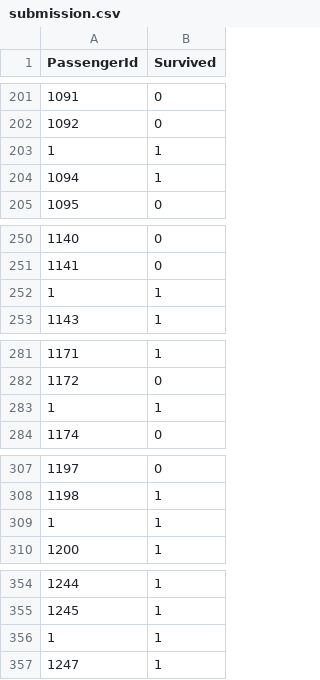
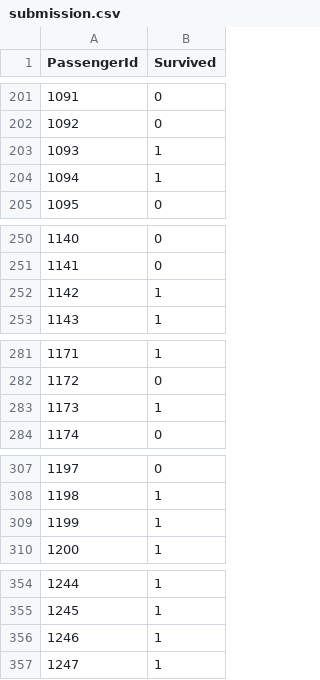
Before and after one commit to sawantxsumit/testForestFires, a CSV file: kaggle/submission.csv, drawn as a sheet; only a part is shown, gaps mark what is left out.

```diff
--- a/kaggle/submission.csv
+++ b/kaggle/submission.csv
@@ -202,3 +202,3 @@ PassengerId,Survived
 1092,0
-1,1
+1093,1
 1094,1
@@ -251,3 +251,3 @@ PassengerId,Survived
 1141,0
-1,1
+1142,1
 1143,1
@@ -282,3 +282,3 @@ PassengerId,Survived
 1172,0
-1,1
+1173,1
 1174,0
@@ -308,3 +308,3 @@ PassengerId,Survived
 1198,1
-1,1
+1199,1
 1200,1
@@ -355,3 +355,3 @@ PassengerId,Survived
 1245,1
-1,1
+1246,1
 1247,1
```
Also changed, not shown: 18 other files.
